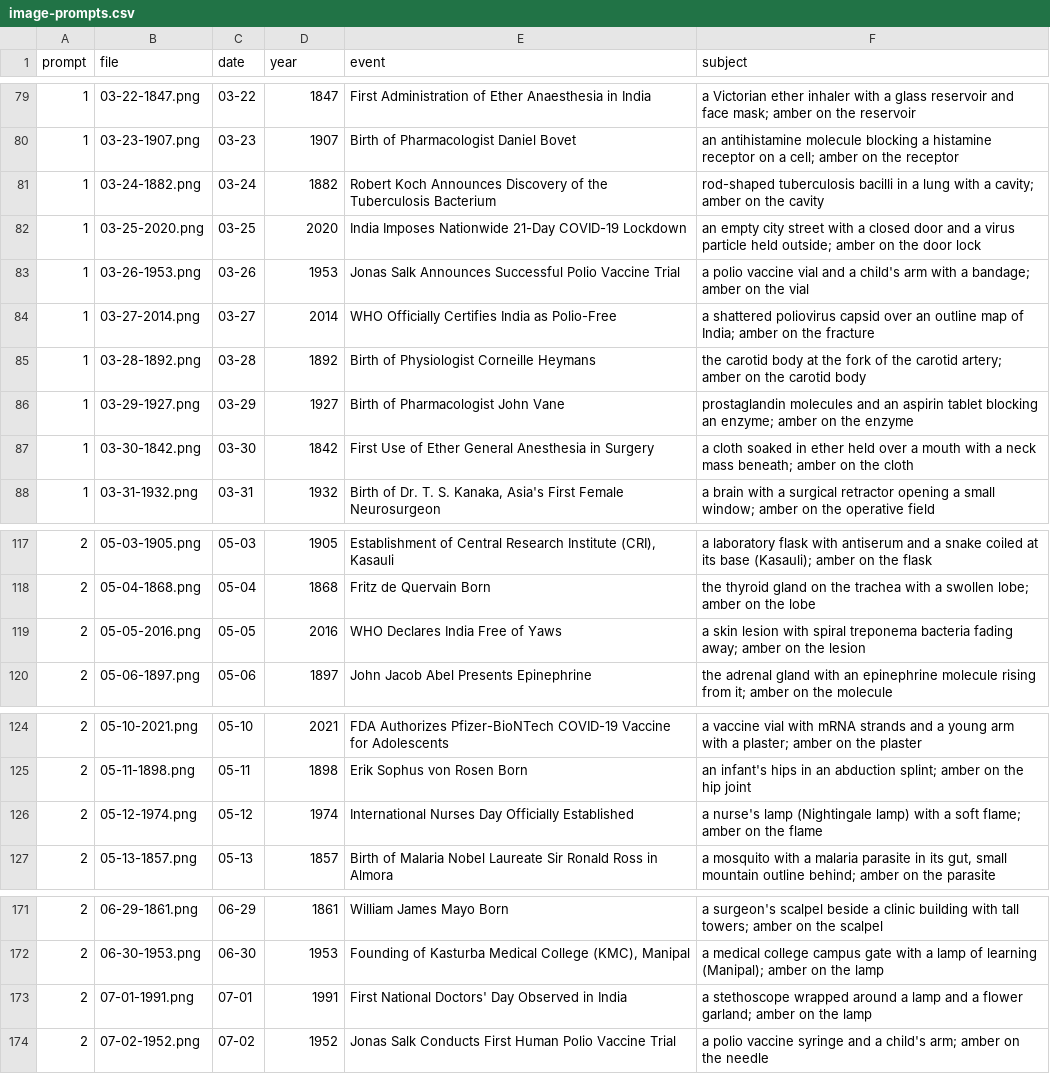
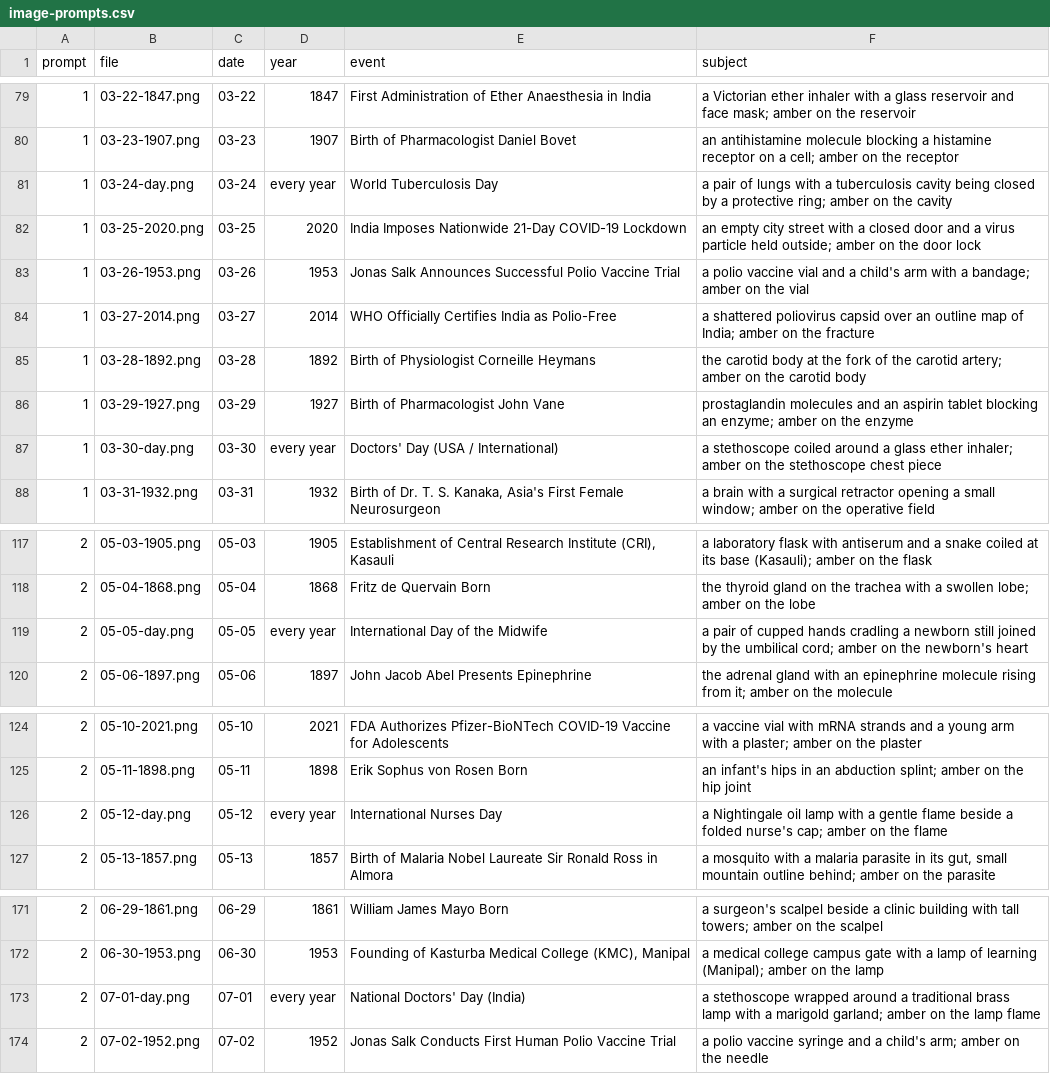
Before and after one commit to drmanojkurmana/StewardMD, a CSV file: data/history/gemini/image-prompts.csv, drawn as a sheet; only a part is shown, gaps mark what is left out; the diff covers the shown part only.

```diff
--- a/data/history/gemini/image-prompts.csv
+++ b/data/history/gemini/image-prompts.csv
@@ -80,3 +80,3 @@ prompt,file,date,year,event,subject
 1,03-23-1907.png,03-23,1907,"Birth of Pharmacologist Daniel Bovet","an antihistamine molecule blocking a histamine receptor on a cell; amber on the receptor"
-1,03-24-1882.png,03-24,1882,"Robert Koch Announces Discovery of the Tuberculosis Bacterium","rod-shaped tuberculosis bacilli in a lung with a cavity; amber on the cavity"
+1,03-24-day.png,03-24,every year,"World Tuberculosis Day","a pair of lungs with a tuberculosis cavity being closed by a protective ring; amber on the cavity"
 1,03-25-2020.png,03-25,2020,"India Imposes Nationwide 21-Day COVID-19 Lockdown","an empty city street with a closed door and a virus particle held outside; amber on the door lock"
@@ -86,3 +86,3 @@ prompt,file,date,year,event,subject
 1,03-29-1927.png,03-29,1927,"Birth of Pharmacologist John Vane","prostaglandin molecules and an aspirin tablet blocking an enzyme; amber on the enzyme"
-1,03-30-1842.png,03-30,1842,"First Use of Ether General Anesthesia in Surgery","a cloth soaked in ether held over a mouth with a neck mass beneath; amber on the cloth"
+1,03-30-day.png,03-30,every year,"Doctors' Day (USA / International)","a stethoscope coiled around a glass ether inhaler; amber on the stethoscope chest piece"
 1,03-31-1932.png,03-31,1932,"Birth of Dr. T. S. Kanaka, Asia's First Female Neurosurgeon","a brain with a surgical retractor opening a small window; amber on the operative field"
@@ -118,3 +118,3 @@ prompt,file,date,year,event,subject
 2,05-04-1868.png,05-04,1868,"Fritz de Quervain Born","the thyroid gland on the trachea with a swollen lobe; amber on the lobe"
-2,05-05-2016.png,05-05,2016,"WHO Declares India Free of Yaws","a skin lesion with spiral treponema bacteria fading away; amber on the lesion"
+2,05-05-day.png,05-05,every year,"International Day of the Midwife","a pair of cupped hands cradling a newborn still joined by the umbilical cord; amber on the newborn's heart"
 2,05-06-1897.png,05-06,1897,"John Jacob Abel Presents Epinephrine","the adrenal gland with an epinephrine molecule rising from it; amber on the molecule"
@@ -125,3 +125,3 @@ prompt,file,date,year,event,subject
 2,05-11-1898.png,05-11,1898,"Erik Sophus von Rosen Born","an infant's hips in an abduction splint; amber on the hip joint"
-2,05-12-1974.png,05-12,1974,"International Nurses Day Officially Established","a nurse's lamp (Nightingale lamp) with a soft flame; amber on the flame"
+2,05-12-day.png,05-12,every year,"International Nurses Day","a Nightingale oil lamp with a gentle flame beside a folded nurse's cap; amber on the flame"
 2,05-13-1857.png,05-13,1857,"Birth of Malaria Nobel Laureate Sir Ronald Ross in Almora","a mosquito with a malaria parasite in its gut, small mountain outline behind; amber on the parasite"
@@ -172,3 +172,3 @@ prompt,file,date,year,event,subject
 2,06-30-1953.png,06-30,1953,"Founding of Kasturba Medical College (KMC), Manipal","a medical college campus gate with a lamp of learning (Manipal); amber on the lamp"
-2,07-01-1991.png,07-01,1991,"First National Doctors' Day Observed in India","a stethoscope wrapped around a lamp and a flower garland; amber on the lamp"
+2,07-01-day.png,07-01,every year,"National Doctors' Day (India)","a stethoscope wrapped around a traditional brass lamp with a marigold garland; amber on the lamp flame"
 2,07-02-1952.png,07-02,1952,"Jonas Salk Conducts First Human Polio Vaccine Trial","a polio vaccine syringe and a child's arm; amber on the needle"
```
Also changed, not shown: 12 added rows, 10 removed rows and 19 edited cells elsewhere in this file, 23 other files.
